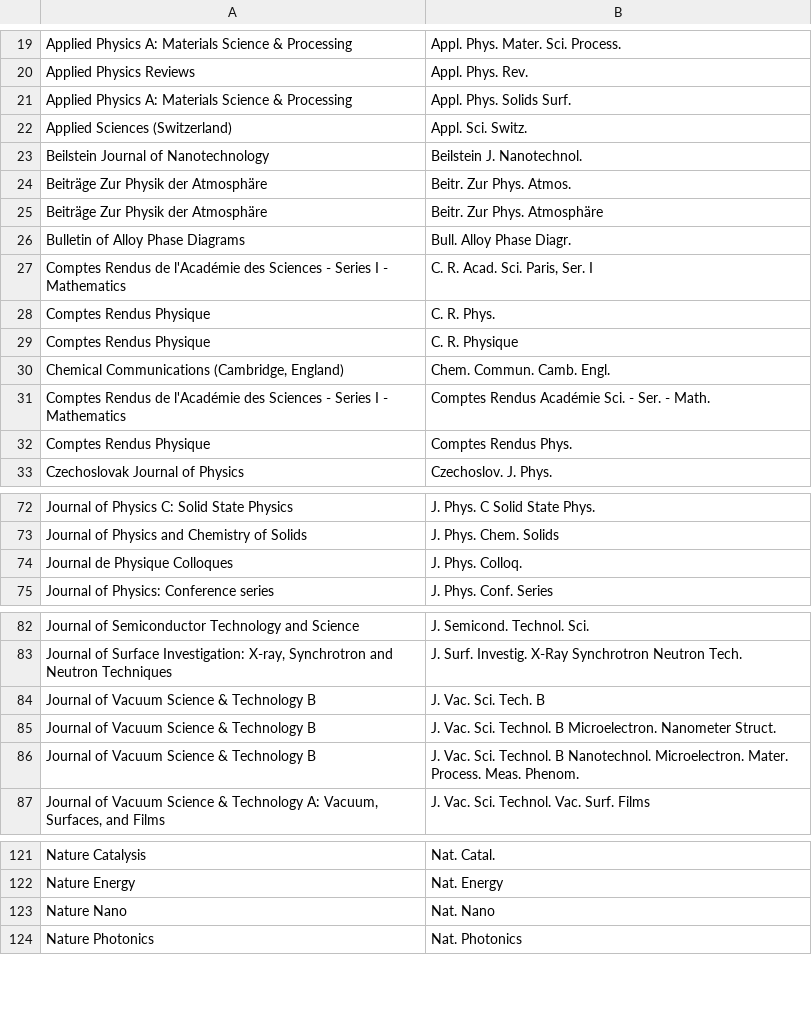
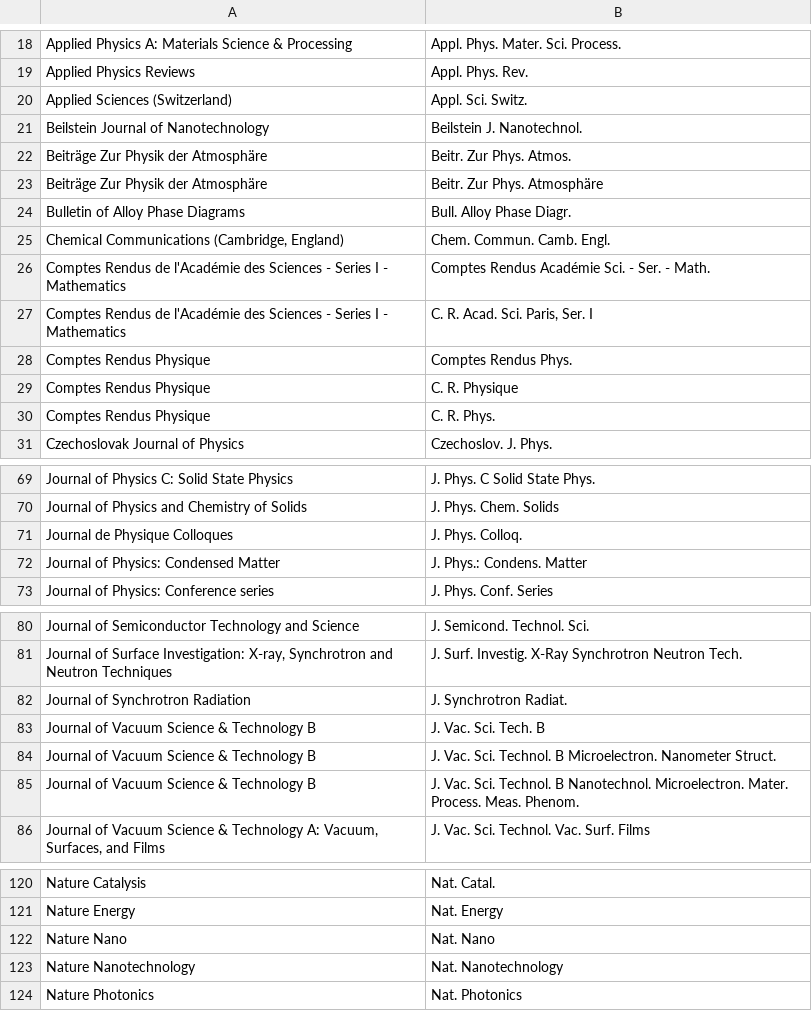
Before and after one commit to retorquere/bibtex-parser, a CSV file: unabbr-amendments.csv, drawn as a sheet; only a part is shown, gaps mark what is left out; the diff covers the shown part only.

```diff
--- a/unabbr-amendments.csv
+++ b/unabbr-amendments.csv
@@ -20,3 +19,2 @@ Applied Physics A: Materials Science & Processing;Appl. Phys. Mater. Sci. Proces
 Applied Physics Reviews;Appl. Phys. Rev.
-Applied Physics A: Materials Science & Processing;Appl. Phys. Solids Surf.
 Applied Sciences (Switzerland);Appl. Sci. Switz.
@@ -26,8 +24,8 @@ Beiträge Zur Physik der Atmosphäre;Beitr. Zur Phys. Atmosphäre
 Bulletin of Alloy Phase Diagrams;Bull. Alloy Phase Diagr.
-Comptes Rendus de l'Académie des Sciences - Series I - Mathematics;C. R. Acad. Sci. Paris, Ser. I
-Comptes Rendus Physique;C. R. Phys.
-Comptes Rendus Physique;C. R. Physique
 Chemical Communications (Cambridge, England);Chem. Commun. Camb. Engl.
 Comptes Rendus de l'Académie des Sciences - Series I - Mathematics;Comptes Rendus Académie Sci. - Ser. - Math.
+Comptes Rendus de l'Académie des Sciences - Series I - Mathematics;C. R. Acad. Sci. Paris, Ser. I
 Comptes Rendus Physique;Comptes Rendus Phys.
+Comptes Rendus Physique;C. R. Physique
+Comptes Rendus Physique;C. R. Phys.
 Czechoslovak Journal of Physics;Czechoslov. J. Phys.
@@ -74,2 +71,3 @@ Journal of Physics and Chemistry of Solids;J. Phys. Chem. Solids
 Journal de Physique Colloques;J. Phys. Colloq.
+Journal of Physics: Condensed Matter;J. Phys.: Condens. Matter
 Journal of Physics: Conference series;J. Phys. Conf. Series
@@ -83,2 +81,3 @@ Journal of Semiconductor Technology and Science;J. Semicond. Technol. Sci.
 Journal of Surface Investigation: X-ray, Synchrotron and Neutron Techniques;J. Surf. Investig. X-Ray Synchrotron Neutron Tech.
+Journal of Synchrotron Radiation;J. Synchrotron Radiat.
 Journal of Vacuum Science & Technology B;J. Vac. Sci. Tech. B
@@ -123,2 +122,3 @@ Nature Energy;Nat. Energy
 Nature Nano;Nat. Nano
+Nature Nanotechnology;Nat. Nanotechnology
 Nature Photonics;Nat. Photonics
```
Also changed, not shown: 3 added rows, 9 removed rows and 3 edited cells elsewhere in this file.
